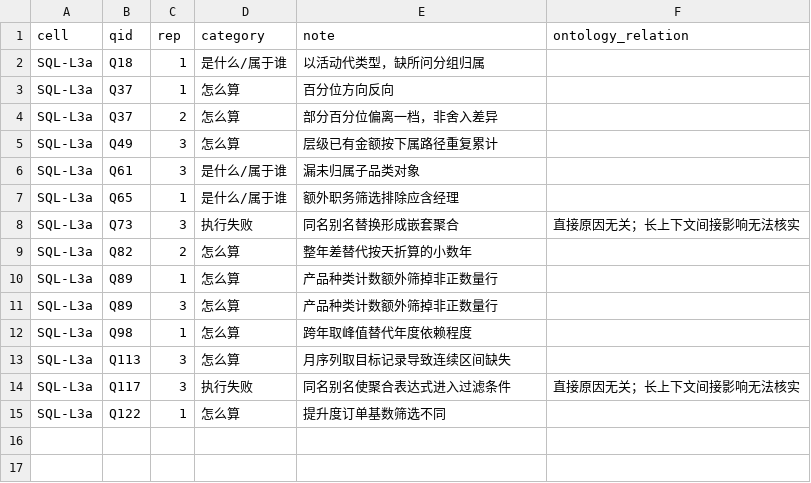
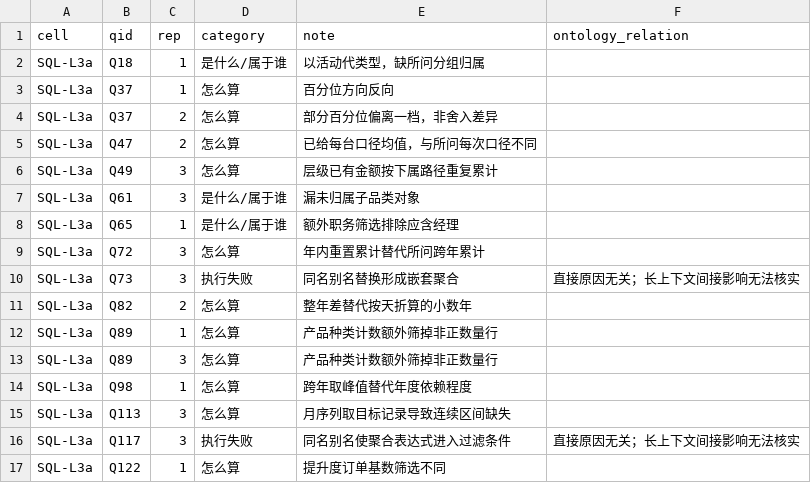
Before and after one commit to lalalagugugu/semantic-debt, a CSV file: reports/validation/t31-v7-d6.csv, drawn as a sheet; the diff names each change by its address in the sheet, - before the commit and + after, or states it on an @@ line.

```diff
--- a/reports/validation/t31-v7-d6.csv
+++ b/reports/validation/t31-v7-d6.csv
+row 5: SQL-L3a | Q47 | 2 | 怎么算 | 已给每台口径均值，与所问每次口径不同
+row 9: SQL-L3a | Q72 | 3 | 怎么算 | 年内重置累计替代所问跨年累计
```
Also changed, not shown: reports/results/accuracy-v5-cells.csv, reports/results/accuracy-v5-comparisons.csv, 38 other files.
